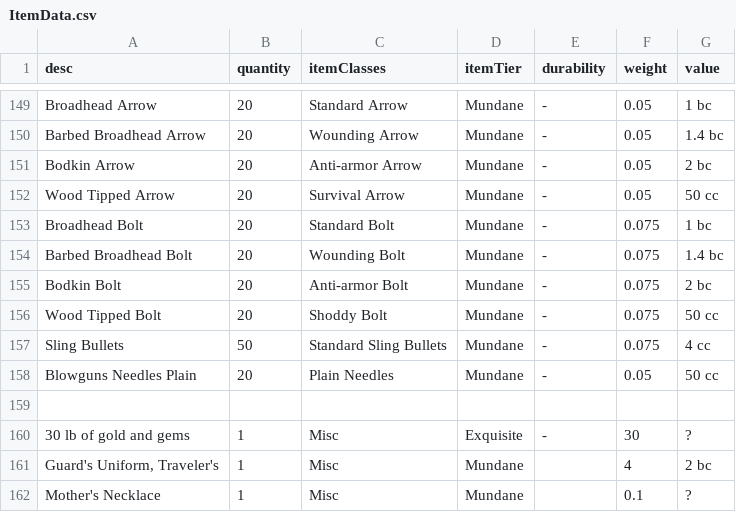
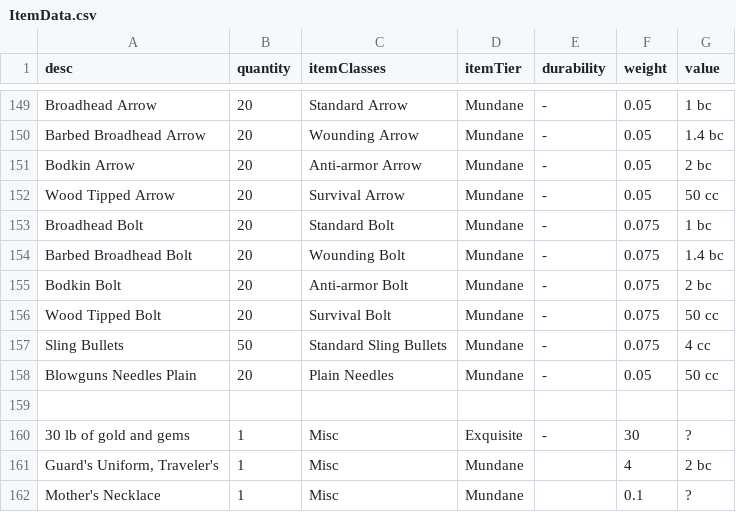
Before and after one commit to JackDanna/OldFallenCharacterSheet, a CSV file: src/Server/FallenData/ItemData.csv, drawn as a sheet; only a part is shown, gaps mark what is left out.

Commit message:
Renamed bolt

```diff
--- a/src/Server/FallenData/ItemData.csv
+++ b/src/Server/FallenData/ItemData.csv
@@ -155,3 +155,3 @@ Barbed Broadhead Bolt,20,Wounding Bolt,Mundane,-,0.075,1.4 bc
 Bodkin Bolt,20,Anti-armor Bolt,Mundane,-,0.075,2 bc
-Wood Tipped Bolt,20,Shoddy Bolt,Mundane,-,0.075,50 cc
+Wood Tipped Bolt,20,Survival Bolt,Mundane,-,0.075,50 cc
 Sling Bullets,50,Standard Sling Bullets,Mundane,-,0.075,4 cc
```
Also changed, not shown: src/Server/FallenData/WeaponResourceClassData.csv.
